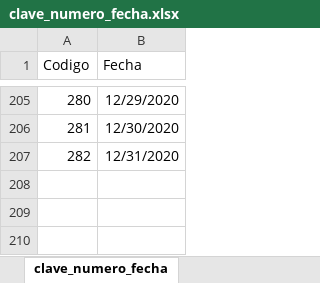
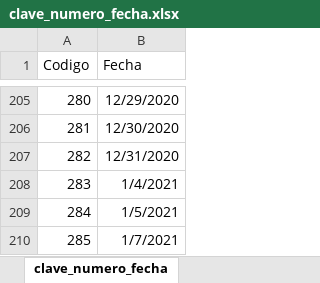
Before and after one commit to mharias/covid, an Excel workbook: scrap_sanidad/datos_sanidad/clave_numero_fecha.xlsx, sheet clave_numero_fecha, drawn as a sheet; only a part is shown, gaps mark what is left out; values as stored, in another font and other column widths than the file's, no borders; the diff names each change by its address in the sheet, - before the commit and + after, or states it on an @@ line.

```diff
--- a/scrap_sanidad/datos_sanidad/clave_numero_fecha.xlsx (sheet clave_numero_fecha)
+++ b/scrap_sanidad/datos_sanidad/clave_numero_fecha.xlsx (sheet clave_numero_fecha)
+row 208: 283 | 1/4/2021
+row 209: 284 | 1/5/2021
+row 210: 285 | 1/7/2021
```
Also changed, not shown: 11 other files.
